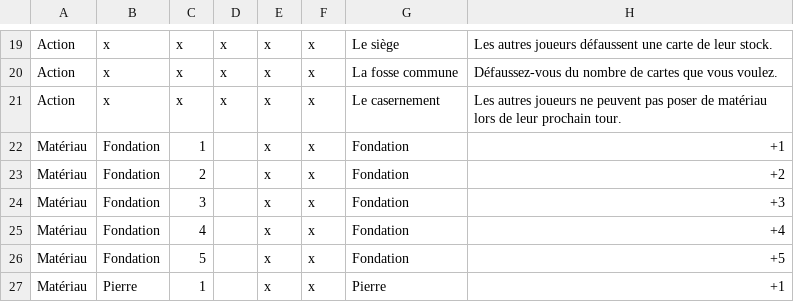
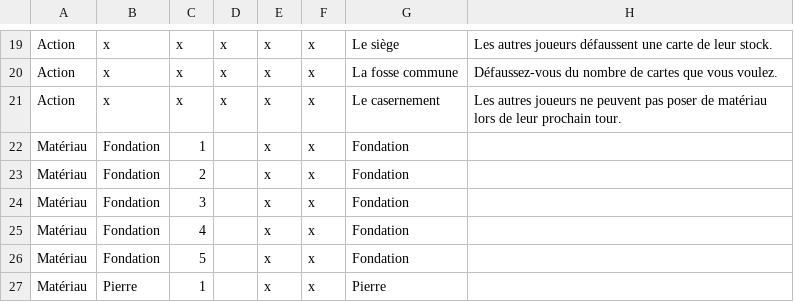
Before and after one commit to celidums/artigiano, a CSV file: ⚔ Armée.csv, drawn as a sheet; only a part is shown, gaps mark what is left out; the diff covers the shown part only; the diff names each change by its address in the sheet, - before the commit and + after, or states it on an @@ line.

```diff
--- a/⚔ Armée.csv
+++ b/⚔ Armée.csv
-H22: +1
+H22: (empty)
-H23: +2
+H23: (empty)
-H24: +3
+H24: (empty)
-H25: +4
+H25: (empty)
-H26: +5
+H26: (empty)
-H27: +1
+H27: (empty)
```
Also changed, not shown: 9 edited cells elsewhere in this file, ⚒ Artisans.csv, ⛀ Commerçants.csv, 3 other files.
